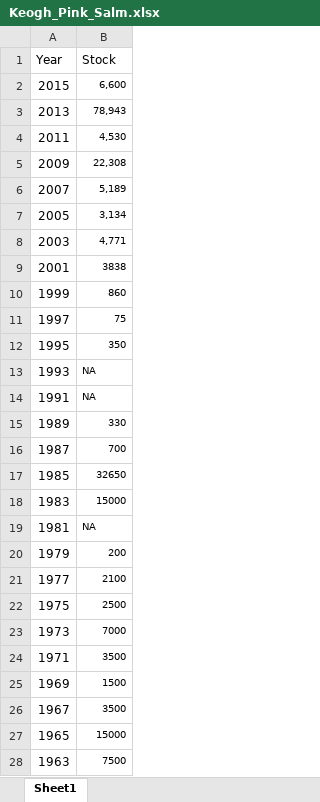
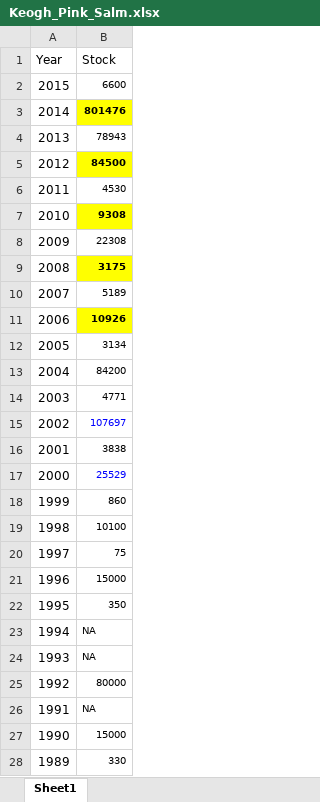
Before and after one commit to klwilson23/Keogh, an Excel workbook: Data/Keogh_Pink_Salm.xlsx, sheet Sheet1, drawn as a sheet; only a part is shown; the shorter side is filled out with more unchanged rows; values as stored, in another font and other column widths than the file's, no borders; addresses are those after the commit; the diff covers the shown part only; the diff names each change by its address in the sheet, - before the commit and + after, or states it on an @@ line.

Commit message:
Big commit today. Added in chum salmon and other data. Built time series since 1953

```diff
--- a/Data/Keogh_Pink_Salm.xlsx (sheet Sheet1)
+++ b/Data/Keogh_Pink_Salm.xlsx (sheet Sheet1)
-B2 (Stock): 6,600
+B2 (Stock): 6600
+row 3: 2014 | 801476
-B4 (Stock): 78,943
+B4 (Stock): 78943
+row 5: 2012 | 84500
-B6 (Stock): 4,530
+B6 (Stock): 4530
+row 7: 2010 | 9308
-B8 (Stock): 22,308
+B8 (Stock): 22308
+row 9: 2008 | 3175
-B10 (Stock): 5,189
+B10 (Stock): 5189
+row 11: 2006 | 10926
-B12 (Stock): 3,134
+B12 (Stock): 3134
+row 13: 2004 | 84200
-B14 (Stock): 4,771
+B14 (Stock): 4771
+row 15: 2002 | 107697
+row 17: 2000 | 25529
+row 19: 1998 | 10100
+row 21: 1996 | 15000
+row 23: 1994 | NA
+row 25: 1992 | 80000
+row 27: 1990 | 15000
```
Also changed, not shown: 18 added rows elsewhere in this sheet, 10 other files.
